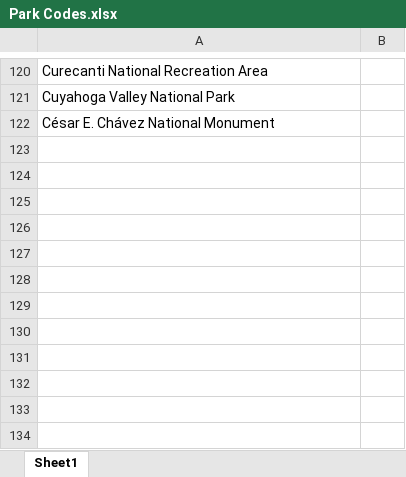
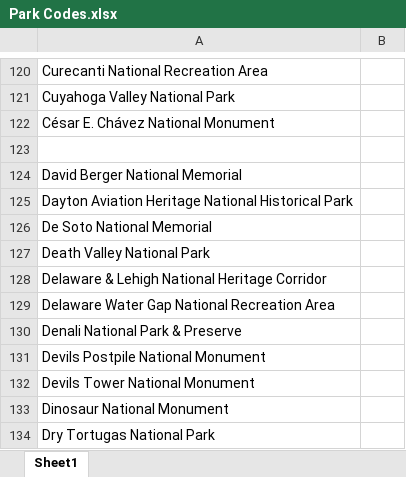
Before and after one commit to cariepigeon/rate-your-nps-season, an Excel workbook: Park Codes.xlsx, sheet Sheet1, drawn as a sheet; only a part is shown, gaps mark what is left out; values as stored, in another font and other column widths than the file's, no borders; the diff names each change by its address in the sheet, - before the commit and + after, or states it on an @@ line.

Commit message:
add 'd' parks

```diff
--- a/Park Codes.xlsx (sheet Sheet1)
+++ b/Park Codes.xlsx (sheet Sheet1)
+row 123: (empty)
+row 124: David Berger National Memorial
+row 125: Dayton Aviation Heritage National Historical Park
+row 126: De Soto National Memorial
+row 127: Death Valley National Park
+row 128: Delaware & Lehigh National Heritage Corridor
+row 129: Delaware Water Gap National Recreation Area
+row 130: Denali National Park & Preserve
+row 131: Devils Postpile National Monument
+row 132: Devils Tower National Monument
+row 133: Dinosaur National Monument
+row 134: Dry Tortugas National Park
```
